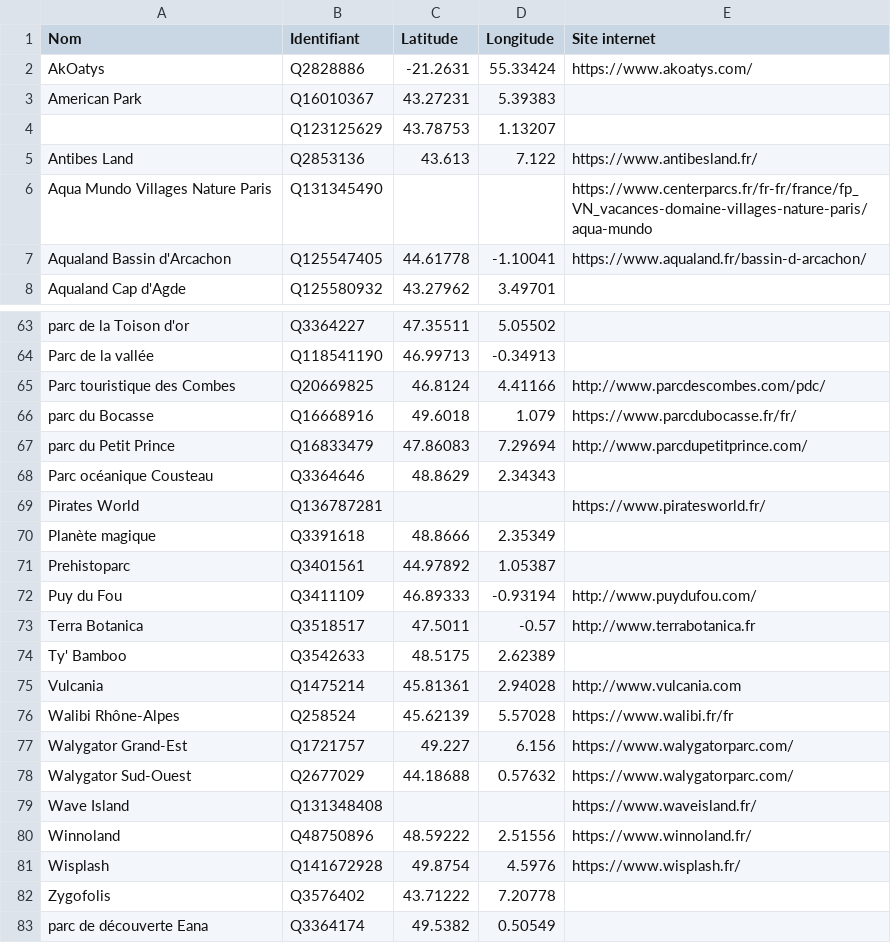
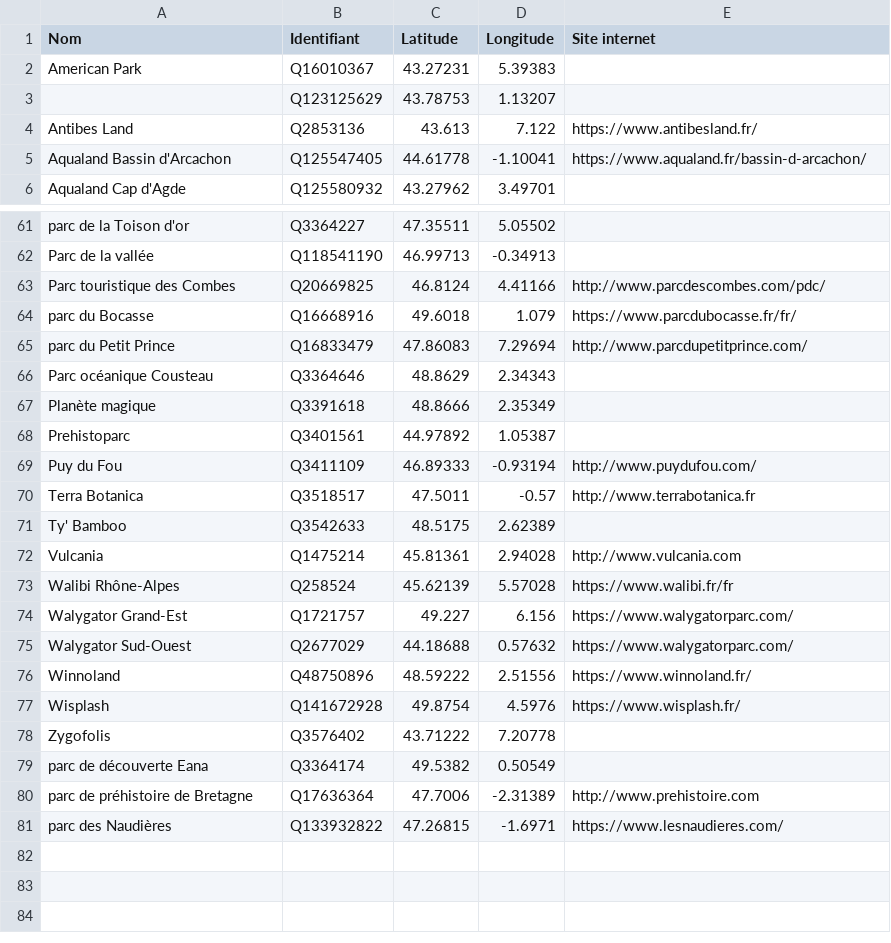
Before and after one commit to CaptainGAXS/TOURISME_TRAIN_SNCF, a CSV file: data/attractions_france.csv, drawn as a sheet; only a part is shown, gaps mark what is left out; the shorter side is filled out with more unchanged rows; the diff names each change by its address in the sheet, - before the commit and + after, or states it on an @@ line.

```diff
--- a/data/attractions_france.csv
+++ b/data/attractions_france.csv
-row 2: AkOatys | Q2828886 | -21.2631 | 55.33424 | https://www.akoatys.com/
-row 6: Aqua Mundo Villages Nature Paris | Q131345490 |  |  | https://www.centerparcs.fr/fr-fr/france/fp_VN_vacances-domaine-villages-nature-paris/aqua-mundo
-row 69: Pirates World | Q136787281 |  |  | https://www.piratesworld.fr/
-row 79: Wave Island | Q131348408 |  |  | https://www.waveisland.fr/
```
Also changed, not shown: 4 other files.
